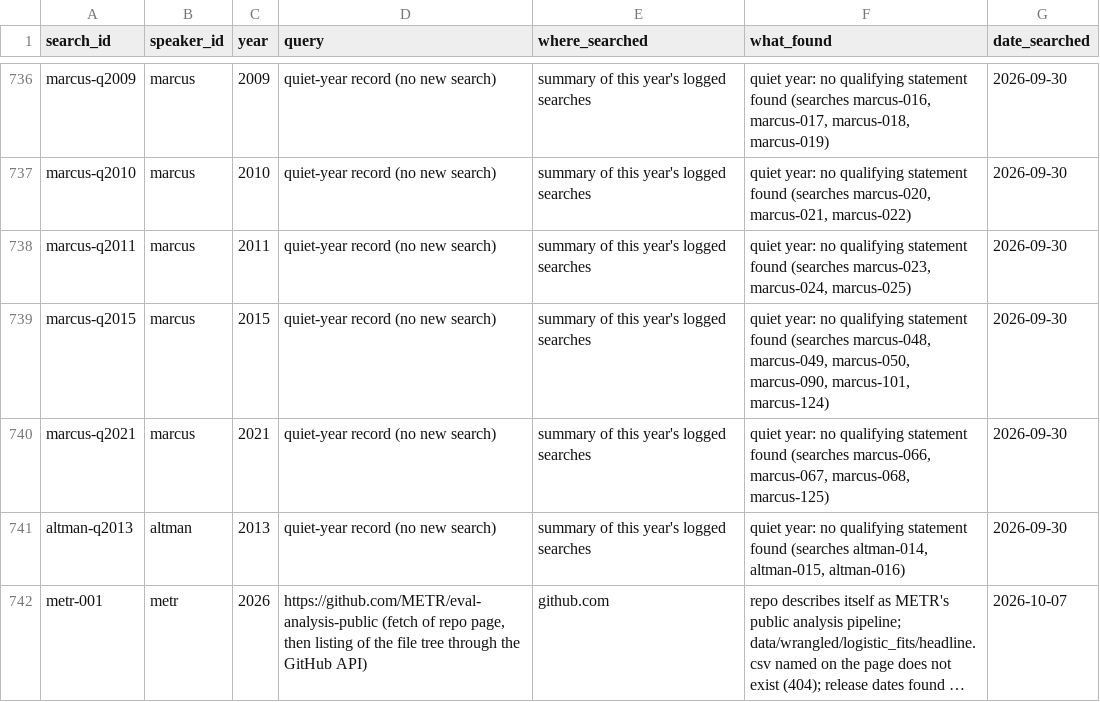
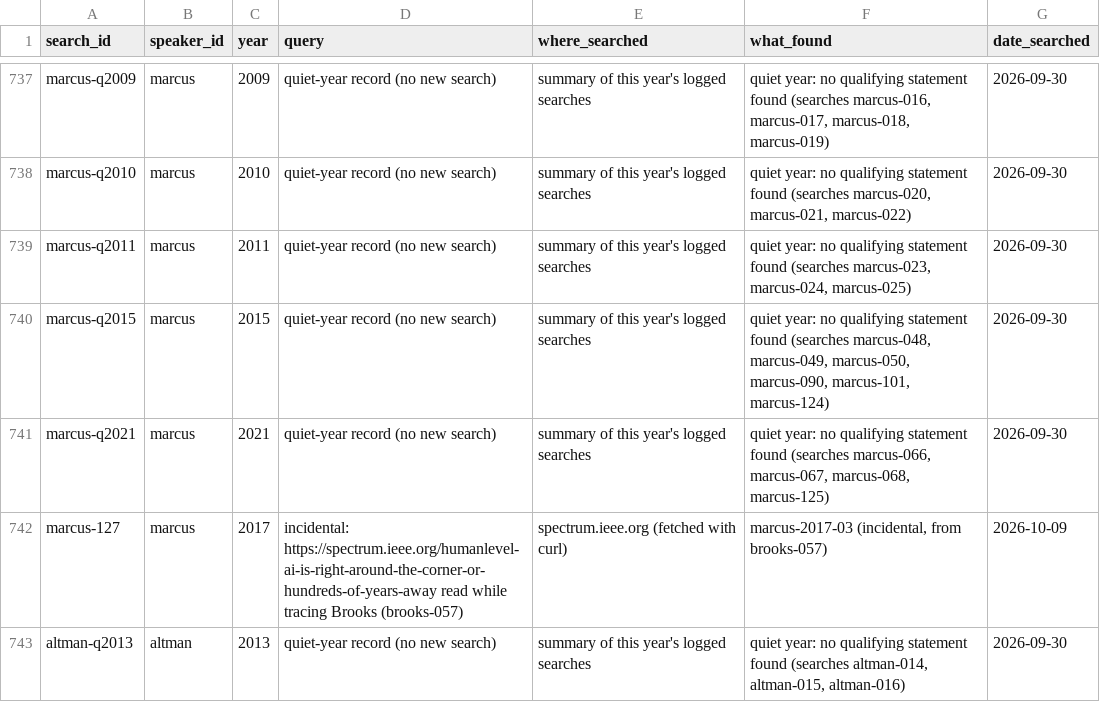
Before and after one commit to jfredson/agi-zeitgeist, a CSV file: data/search_log.csv, drawn as a sheet; only a part is shown, gaps mark what is left out; the shorter side is filled out with more unchanged rows; long unchanged cells end in …; the diff covers the shown part only; the diff names each change by its address in the sheet, - before the commit and + after, or states it on an @@ line.

```diff
--- a/data/search_log.csv
+++ b/data/search_log.csv
+row 742: marcus-127 | marcus | 2017 | incidental: https://spectrum.ieee.org/humanlevel-ai-is-right-around-the-corner-or-hundreds-of-years-away read while tracing Brooks (brooks-057) | spectrum.ieee.org (fetched with curl) | marcus-2017-03 (incidental, from brooks-057) | 2026-10-09
```
Also changed, not shown: 10 added rows and 11 edited cells elsewhere in this file, 3 other files.
